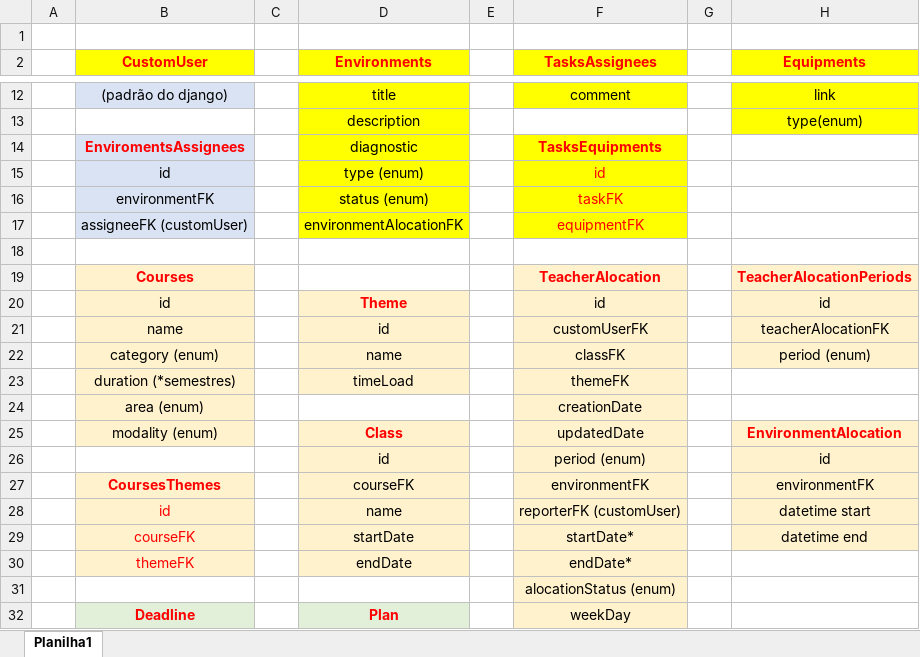
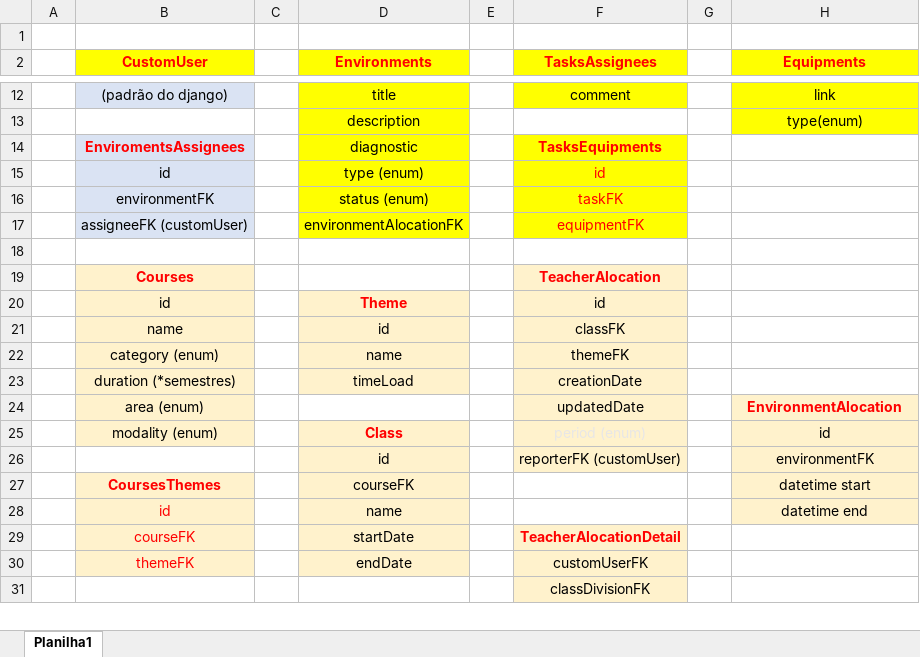
Before and after one commit to duduaugusto123/SGE, an Excel workbook: Modelagem.xlsx, sheet Planilha1, drawn as a sheet; only a part is shown, gaps mark what is left out; values as stored, in another font and other column widths than the file's, no borders; removed rows and columns are numbered as before the commit, all else as after; the diff covers the shown part only; the diff names each change by its address in the sheet, - before the commit and + after, or states it on an @@ line.

Commit message:
atualizado modelagem

```diff
--- a/Modelagem.xlsx (sheet Planilha1)
+++ b/Modelagem.xlsx (sheet Planilha1)
-H19 (Equipments): TeacherAlocationPeriods
+H19 (Equipments): (empty)
-H19:H22 fill: #FFF2CC
+H19:H22 fill: none
-H20 (Equipments): id
+H20 (Equipments): (empty)
-F21 (TasksAssignees): customUserFK
+F21 (TasksAssignees): classFK
-H21 (Equipments): teacherAlocationFK
+H21 (Equipments): (empty)
-F22 (TasksAssignees): classFK
+F22 (TasksAssignees): themeFK
-H22 (Equipments): period (enum)
+H22 (Equipments): (empty)
-F23 (TasksAssignees): themeFK
+F23 (TasksAssignees): creationDate
-row 24:  | area (enum) |  |  |  | creationDate
-B24 (CustomUser): modality (enum)
+B24 (CustomUser): area (enum)
-D24 (Environments): Class
+D24 (Environments): (empty)
-D24 fill: #FFF2CC
+D24 fill: none
-B25 (CustomUser): (empty)
+B25 (CustomUser): modality (enum)
-B25 fill: none
+B25 fill: #FFF2CC
-D25 (Environments): id
+D25 (Environments): Class
@@ D25 bold: off → on, text colour: black → #FF0000 @@
-F25 text colour: black
+F25 text colour: #E7E6E6
+row 26:  |  |  | id |  | reporterFK (customUser) |  | environmentFK
-F27 (TasksAssignees): environmentFK
+F27 (TasksAssignees): (empty)
-F27:F28 fill: #FFF2CC
+F27:F28 fill: none
-H27 (Equipments): environmentFK
+H27 (Equipments): datetime start
-F28 (TasksAssignees): reporterFK (customUser)
+F28 (TasksAssignees): (empty)
-H28 (Equipments): datetime start
+H28 (Equipments): datetime end
-F29 (TasksAssignees): startDate*
+F29 (TasksAssignees): TeacherAlocationDetail
@@ F29 bold: off → on, text colour: black → #FF0000 @@
-H29 (Equipments): datetime end
+H29 (Equipments): (empty)
-H29 fill: #FFF2CC
+H29 fill: none
-F30 (TasksAssignees): endDate*
+F30 (TasksAssignees): customUserFK
-F31 (TasksAssignees): alocationStatus (enum)
+F31 (TasksAssignees): classDivisionFK
-row 32:  | Deadline |  | Plan |  | weekDay
```
Also changed, not shown: 8 added rows, 6 removed rows, 6 edited cells and cell formats elsewhere in this sheet.
